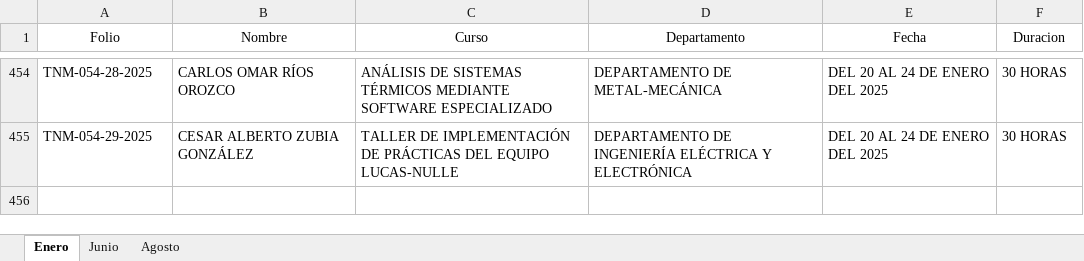
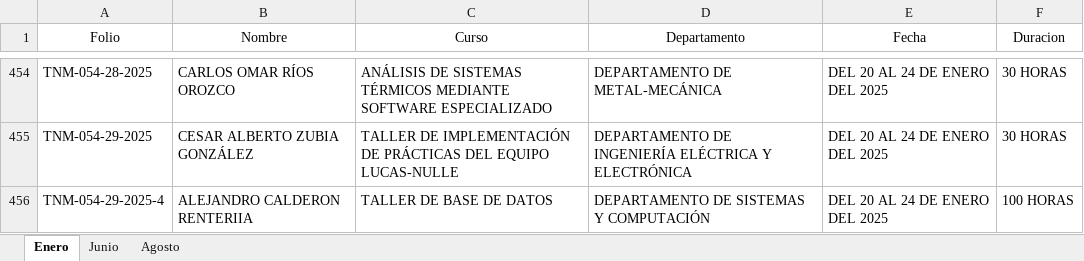
Before and after one commit to DA-itd/web2, an Excel workbook: database.xlsx, sheet Enero, drawn as a sheet; only a part is shown, gaps mark what is left out; values as stored, in another font and other column widths than the file's, no borders; the diff names each change by its address in the sheet, - before the commit and + after, or states it on an @@ line.

```diff
--- a/database.xlsx (sheet Enero)
+++ b/database.xlsx (sheet Enero)
+row 456: TNM-054-29-2025-4 | ALEJANDRO CALDERON RENTERIIA | TALLER DE BASE DE DATOS | DEPARTAMENTO DE SISTEMAS Y COMPUTACIÓN | DEL 20 AL 24 DE ENERO DEL 2025 | 100 HORAS
```
Also changed, not shown: 1 other file.
